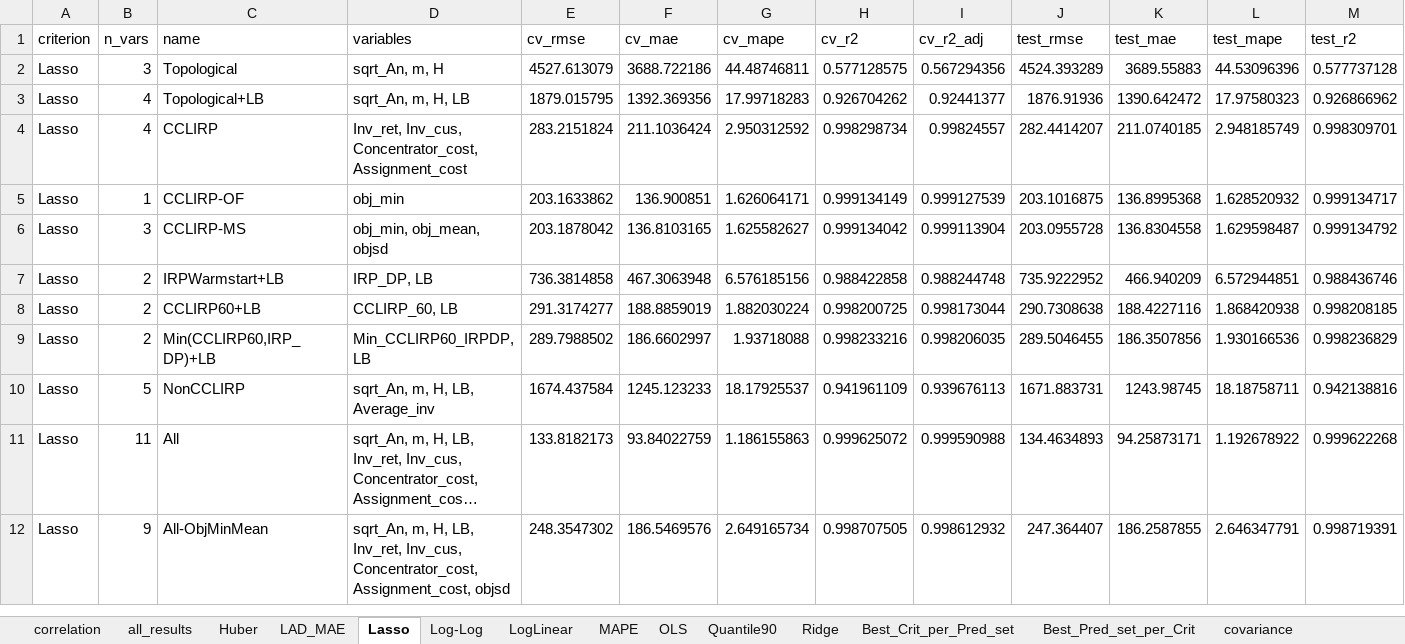
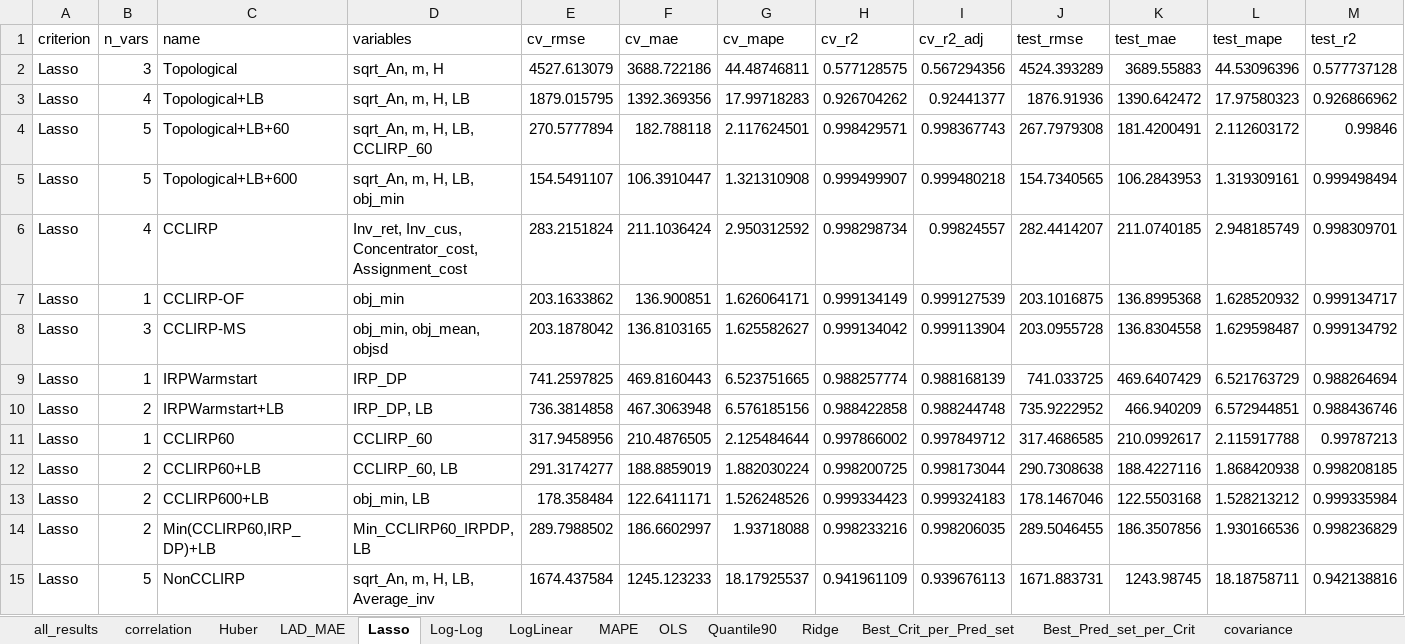
Before and after one commit to minhdinh93/CCLIRP-Value-of-UB-and-LB-regression, an Excel workbook: Regression_results/reg_MLUS.xlsx, sheet Lasso, drawn as a sheet; only a part is shown; the shorter side is filled out with more unchanged rows; long unchanged cells end in …; values as stored, in another font and other column widths than the file's, no borders; rows hold the shown columns only; the diff names each change by its address in the sheet, - before the commit and + after, or states it on an @@ line.

```diff
--- a/Regression_results/reg_MLUS.xlsx (sheet Lasso)
+++ b/Regression_results/reg_MLUS.xlsx (sheet Lasso)
@@ sheet tab order changed: all_results | correlation | Huber | LAD_MAE | Lasso | Log-Log | LogLinear | MAPE | OLS | Quantile90 | Ridge | Best_Crit_per_Pred_set | Best_Pred_set_per_Crit | covariance @@
+row 4: Lasso | 5 | Topological+LB+60 | sqrt_An, m, H, LB, CCLIRP_60 | 270.5777894 | 182.788118 | 2.117624501 | 0.998429571 | 0.998367743 | 267.7979308 | 181.4200491 | 2.112603172 | 0.99846
+row 5: Lasso | 5 | Topological+LB+600 | sqrt_An, m, H, LB, obj_min | 154.5491107 | 106.3910447 | 1.321310908 | 0.999499907 | 0.999480218 | 154.7340565 | 106.2843953 | 1.319309161 | 0.999498494
+row 9: Lasso | 1 | IRPWarmstart | IRP_DP | 741.2597825 | 469.8160443 | 6.523751665 | 0.988257774 | 0.988168139 | 741.033725 | 469.6407429 | 6.521763729 | 0.988264694
+row 11: Lasso | 1 | CCLIRP60 | CCLIRP_60 | 317.9458956 | 210.4876505 | 2.125484644 | 0.997866002 | 0.997849712 | 317.4686585 | 210.0992617 | 2.115917788 | 0.99787213
+row 13: Lasso | 2 | CCLIRP600+LB | obj_min, LB | 178.358484 | 122.6411171 | 1.526248526 | 0.999334423 | 0.999324183 | 178.1467046 | 122.5503168 | 1.528213212 | 0.999335984
```
Also changed, not shown: sheet all_results, sheet MAPE, sheet Ridge, sheet Best_Crit_per_Pred_set, sheet Log-Log, sheet OLS, 5 more sheets, Regression_results/reg_MLSP.xlsx, Regression_results/reg_OUSP.xlsx, 1 other file.
